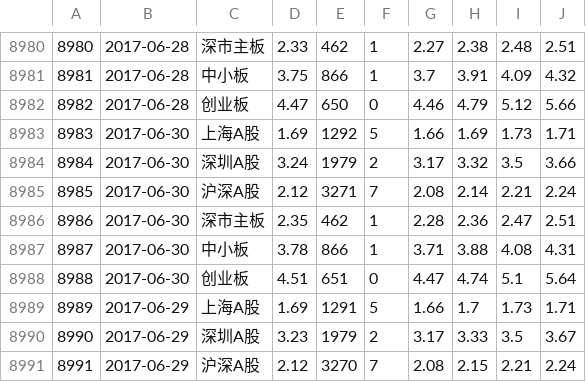
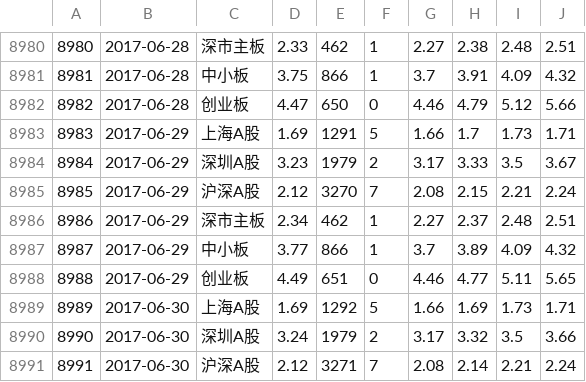
Before and after one commit to rishavloomba/rohan, a CSV file: csv/raw/csindex_bk_sjl.csv, drawn as a sheet; only a part is shown, gaps mark what is left out; the diff covers the shown part only.

```diff
--- a/csv/raw/csindex_bk_sjl.csv
+++ b/csv/raw/csindex_bk_sjl.csv
@@ -8982,10 +8982,10 @@
 8982,2017-06-28,创业板,4.47,650,0,4.46,4.79,5.12,5.66
-8983,2017-06-30,上海A股,1.69,1292,5,1.66,1.69,1.73,1.71
-8984,2017-06-30,深圳A股,3.24,1979,2,3.17,3.32,3.5,3.66
-8985,2017-06-30,沪深A股,2.12,3271,7,2.08,2.14,2.21,2.24
-8986,2017-06-30,深市主板,2.35,462,1,2.28,2.36,2.47,2.51
-8987,2017-06-30,中小板,3.78,866,1,3.71,3.88,4.08,4.31
-8988,2017-06-30,创业板,4.51,651,0,4.47,4.74,5.1,5.64
-8989,2017-06-29,上海A股,1.69,1291,5,1.66,1.7,1.73,1.71
-8990,2017-06-29,深圳A股,3.23,1979,2,3.17,3.33,3.5,3.67
-8991,2017-06-29,沪深A股,2.12,3270,7,2.08,2.15,2.21,2.24
+8983,2017-06-29,上海A股,1.69,1291,5,1.66,1.7,1.73,1.71
+8984,2017-06-29,深圳A股,3.23,1979,2,3.17,3.33,3.5,3.67
+8985,2017-06-29,沪深A股,2.12,3270,7,2.08,2.15,2.21,2.24
+8986,2017-06-29,深市主板,2.34,462,1,2.27,2.37,2.48,2.51
+8987,2017-06-29,中小板,3.77,866,1,3.7,3.89,4.09,4.32
+8988,2017-06-29,创业板,4.49,651,0,4.46,4.77,5.11,5.65
+8989,2017-06-30,上海A股,1.69,1292,5,1.66,1.69,1.73,1.71
+8990,2017-06-30,深圳A股,3.24,1979,2,3.17,3.32,3.5,3.66
+8991,2017-06-30,沪深A股,2.12,3271,7,2.08,2.14,2.21,2.24
```
Also changed, not shown: 17 edited cells elsewhere in this file, csv/raw/csindex_bk_gdsyl.csv, csv/raw/csindex_bk_gxl.csv, 9 other files.
